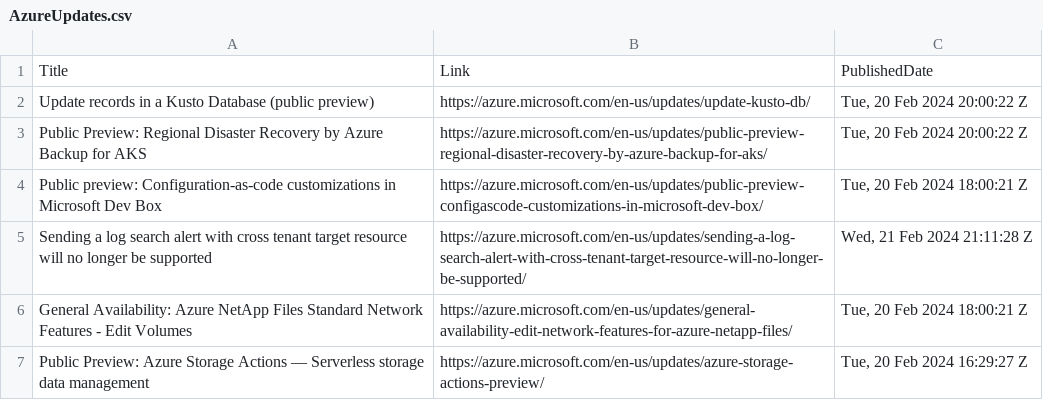
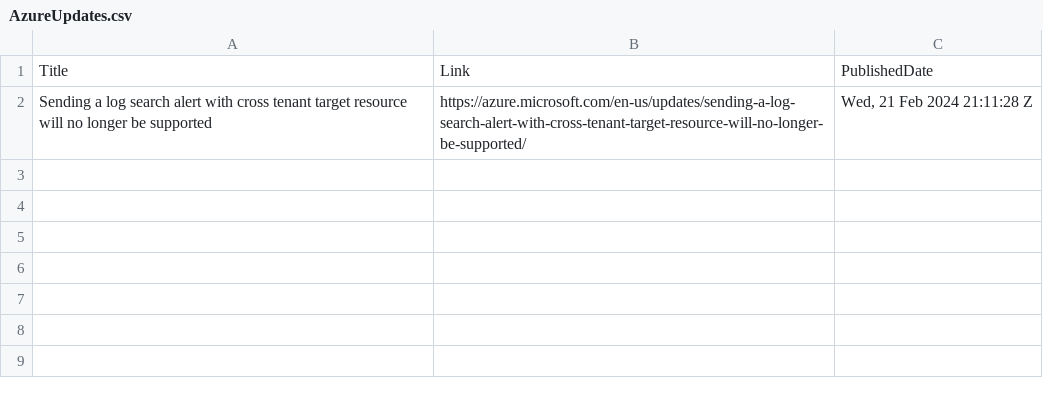
Before and after one commit to wilfriedwoivre/feedly, a CSV file: items/AzureUpdates.csv, drawn as a sheet.

Commit message:
Read RSS items

```diff
--- a/items/AzureUpdates.csv
+++ b/items/AzureUpdates.csv
@@ -1,7 +1,2 @@
 Title,Link,PublishedDate
-Update records in a Kusto Database (public preview),https://azure.microsoft.com/en-us/updates/update-kusto-db/,"Tue, 20 Feb 2024 20:00:22 Z"
-Public Preview: Regional Disaster Recovery by Azure Backup for AKS,https://azure.microsoft.com/en-us/updates/public-preview-regional-disaster-recovery-by-azure-backup-for-aks/,"Tue, 20 Feb 2024 20:00:22 Z"
-Public preview: Configuration-as-code customizations in Microsoft Dev Box,https://azure.microsoft.com/en-us/updates/public-preview-configascode-customizations-in-microsoft-dev-box/,"Tue, 20 Feb 2024 18:00:21 Z"
 Sending a log search alert with cross tenant target resource will no longer be supported,https://azure.microsoft.com/en-us/updates/sending-a-log-search-alert-with-cross-tenant-target-resource-will-no-longer-be-supported/,"Wed, 21 Feb 2024 21:11:28 Z"
-General Availability: Azure NetApp Files Standard Network Features - Edit Volumes,https://azure.microsoft.com/en-us/updates/general-availability-edit-network-features-for-azure-netapp-files/,"Tue, 20 Feb 2024 18:00:21 Z"
-Public Preview: Azure Storage Actions — Serverless storage data management,https://azure.microsoft.com/en-us/updates/azure-storage-actions-preview/,"Tue, 20 Feb 2024 16:29:27 Z"
```
